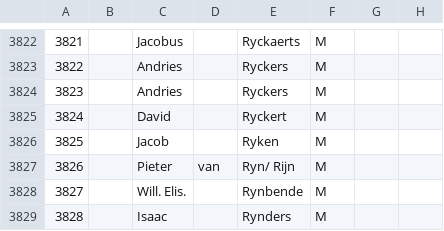
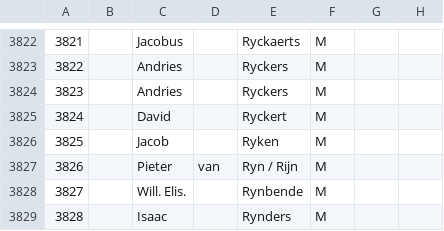
Before and after one commit to knaw-huc/golden-agents-amsterdam-corporate-group-portraits, a CSV file: data/Middelkoop diss. dl. 2 - bijlage 4a - mannelijke poorters.csv, drawn as a sheet; only a part is shown, gaps mark what is left out; the diff names each change by its address in the sheet, - before the commit and + after, or states it on an @@ line.

Commit message:
fix: data

```diff
--- a/data/Middelkoop diss. dl. 2 - bijlage 4a - mannelijke poorters.csv
+++ b/data/Middelkoop diss. dl. 2 - bijlage 4a - mannelijke poorters.csv
-E3827: Ryn/ Rijn
+E3827: Ryn / Rijn
```
Also changed, not shown: data/Middelkoop diss. dl. 2 - bijlage 4b - regentessen.csv.
